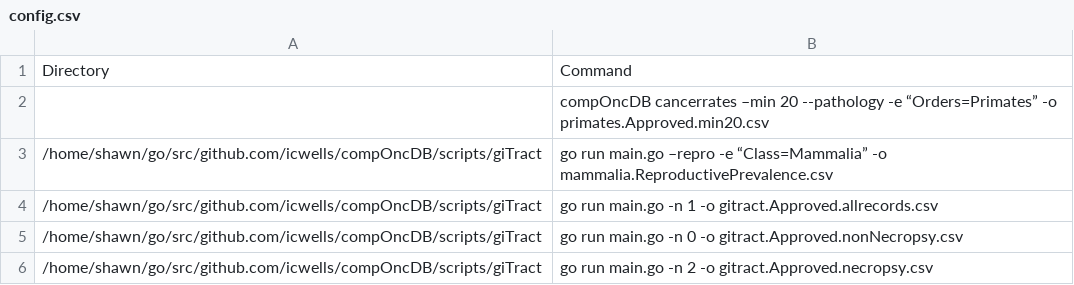
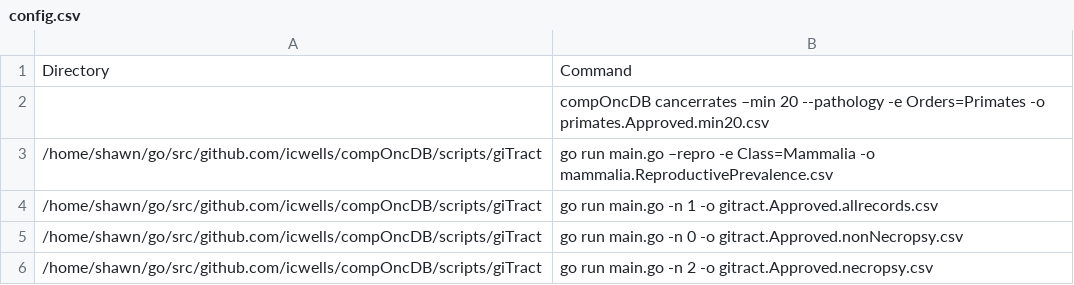
Before and after one commit to icwells/compOncDB, a CSV file: scripts/updatedFiles/config.csv, drawn as a sheet.

```diff
--- a/scripts/updatedFiles/config.csv
+++ b/scripts/updatedFiles/config.csv
@@ -1,4 +1,4 @@
 Directory,Command
-,compOncDB cancerrates –min 20 --pathology -e “Orders=Primates” -o primates.Approved.min20.csv
-/home/shawn/go/src/github.com/icwells/compOncDB/scripts/giTract, go run main.go –repro -e “Class=Mammalia” -o mammalia.ReproductivePrevalence.csv
+,compOncDB cancerrates –min 20 --pathology -e Orders=Primates -o primates.Approved.min20.csv
+/home/shawn/go/src/github.com/icwells/compOncDB/scripts/giTract, go run main.go –repro -e Class=Mammalia -o mammalia.ReproductivePrevalence.csv
 /home/shawn/go/src/github.com/icwells/compOncDB/scripts/giTract, go run main.go -n 1 -o gitract.Approved.allrecords.csv
```
Also changed, not shown: 1 other file.
